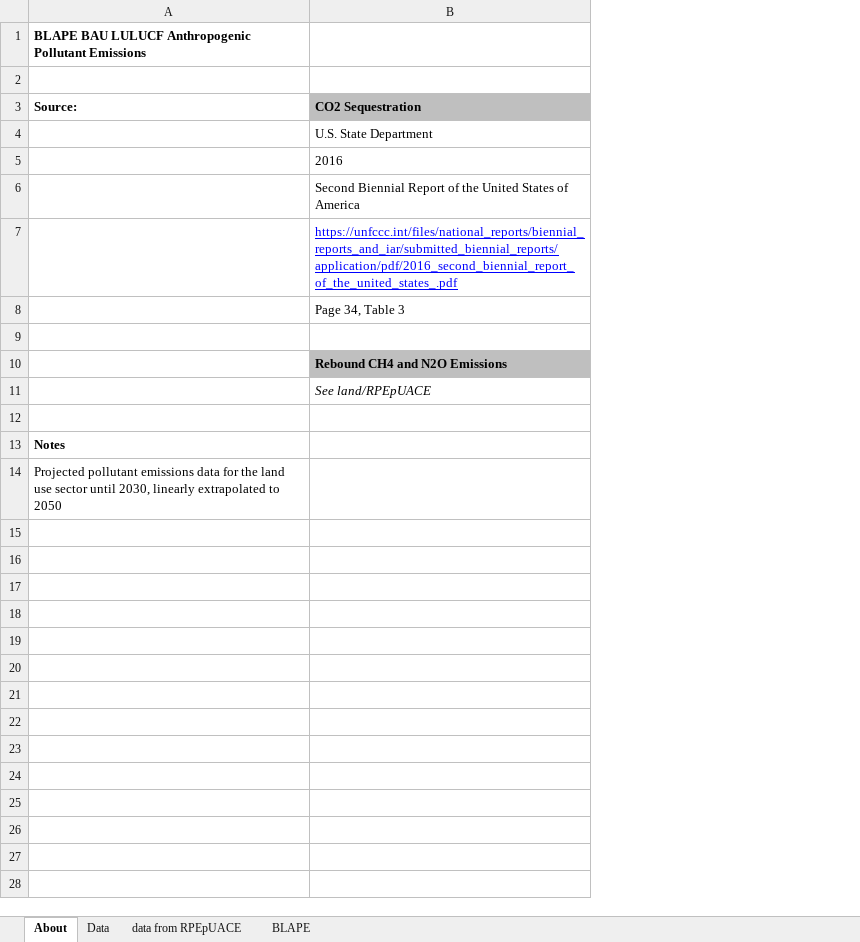
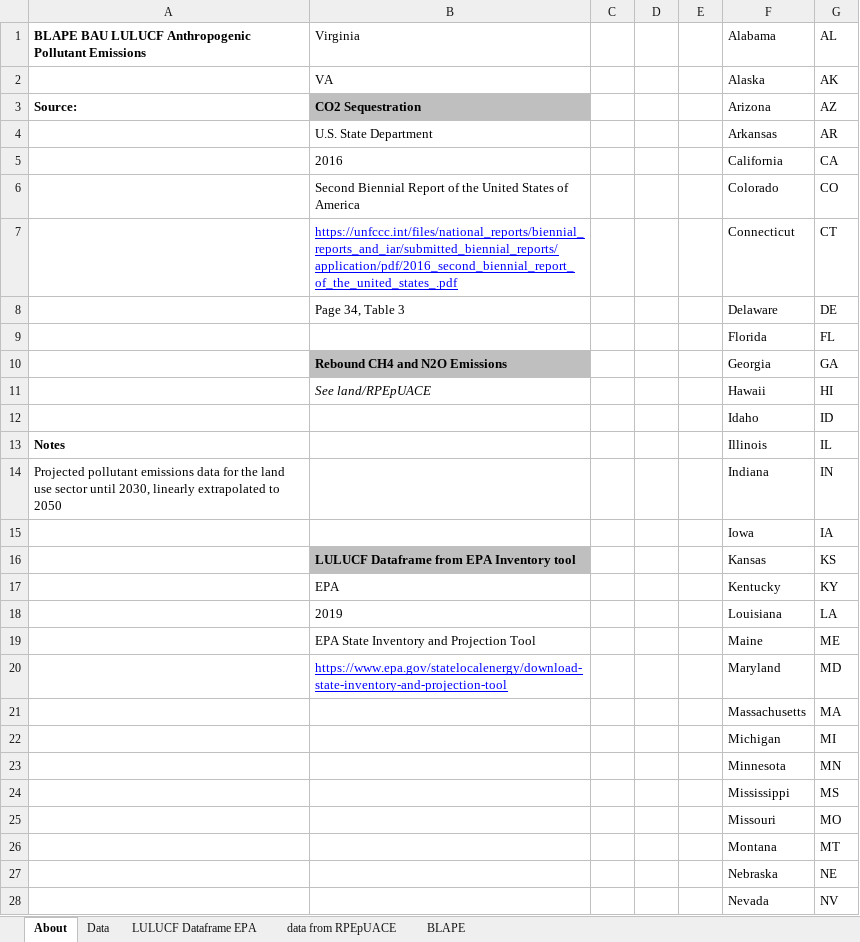
Before and after one commit to EnergyInnovation/eps-virginia, an Excel workbook: InputData/land/BLAPE/BAU LULUCF Anthro Pollutant Emis.xlsx, sheet About, drawn as a sheet; only a part is shown; values as stored, in another font and other column widths than the file's, no borders; the diff covers the shown part only; the diff names each change by its address in the sheet, - before the commit and + after, or states it on an @@ line.

```diff
--- a/InputData/land/BLAPE/BAU LULUCF Anthro Pollutant Emis.xlsx (sheet About)
+++ b/InputData/land/BLAPE/BAU LULUCF Anthro Pollutant Emis.xlsx (sheet About)
+sheet tab: LULUCF Dataframe EPA
+column C, empty
+column D, empty
+column E, empty
+column F, rows 1-14: Alabama | Alaska | Arizona | Arkansas | California | Colorado | Connecticut | Delaware | Florida | Georgia | Hawaii | Idaho | Illinois | Indiana
+column G, rows 1-14: AL | AK | AZ | AR | CA | CO | CT | DE | FL | GA | HI | ID | IL | IN
-B1: (empty)
+B1: Virginia
-row 2: (empty)
+row 2:  | VA |  |  |  | Alaska | AK
-row 9: (empty)
+row 9:  |  |  |  |  | Florida | FL
-row 12: (empty)
+row 12:  |  |  |  |  | Idaho | ID
+row 15:  |  |  |  |  | Iowa | IA
+row 16:  | LULUCF Dataframe from EPA Inventory tool |  |  |  | Kansas | KS
+row 17:  | EPA |  |  |  | Kentucky | KY
+row 18:  | 2019 |  |  |  | Louisiana | LA
+row 19:  | EPA State Inventory and Projection Tool |  |  |  | Maine | ME
+row 20:  | https://www.epa.gov/statelocalenergy/download-state-inventory-and-projection-tool |  |  |  | Maryland | MD
+row 21:  |  |  |  |  | Massachusetts | MA
+row 22:  |  |  |  |  | Michigan | MI
+row 23:  |  |  |  |  | Minnesota | MN
+row 24:  |  |  |  |  | Mississippi | MS
+row 25:  |  |  |  |  | Missouri | MO
+row 26:  |  |  |  |  | Montana | MT
+row 27:  |  |  |  |  | Nebraska | NE
+row 28:  |  |  |  |  | Nevada | NV
```
Also changed, not shown: 22 added rows elsewhere in this sheet, sheet Data, sheet BLAPE, InputData/elec/BPMCCS/BAU Pol Mandated Cap Const Sched.xlsx, InputData/elec/MPCbS/Max Potential Capacity by Source.xlsx, 9 other files.
